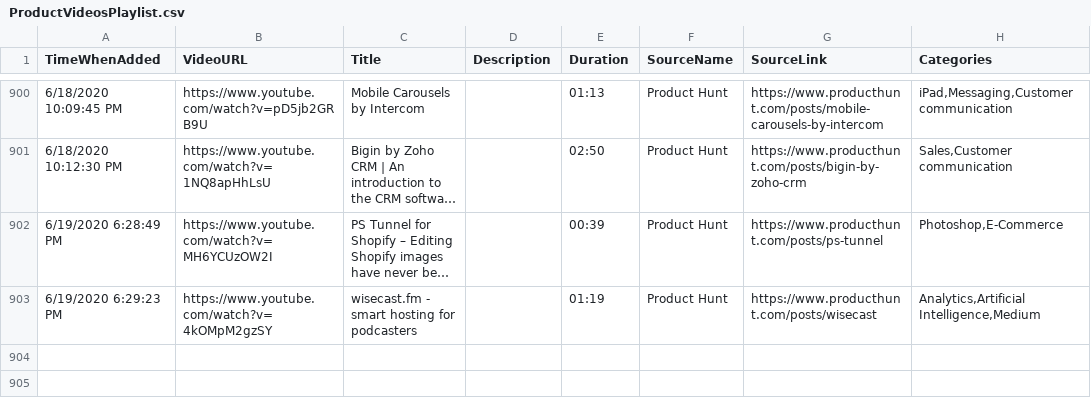
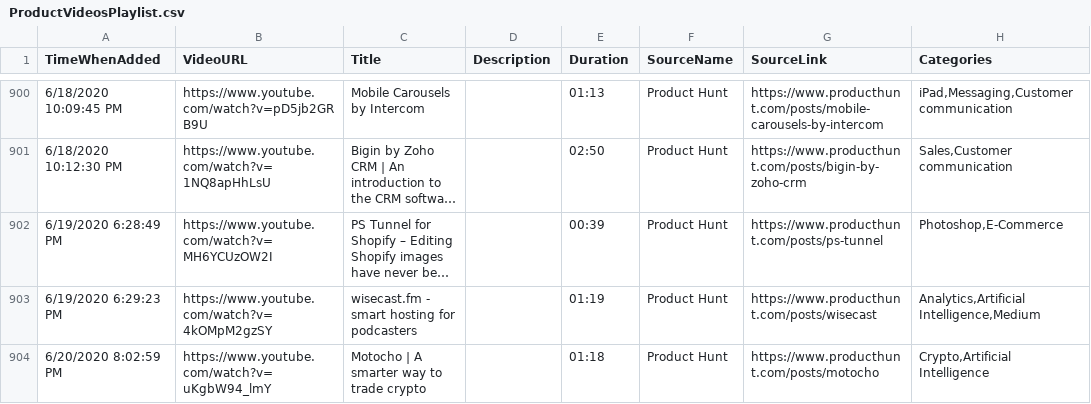
Before and after one commit to productvideostv/website, a CSV file: ProductVideosPlaylist.csv, drawn as a sheet; only a part is shown, gaps mark what is left out; long unchanged cells end in …; the diff names each change by its address in the sheet, - before the commit and + after, or states it on an @@ line.

Commit message:
PH for today.

```diff
--- a/ProductVideosPlaylist.csv
+++ b/ProductVideosPlaylist.csv
+row 904: 6/20/2020 8:02:59 PM | https://www.youtube.com/watch?v=uKgbW94_lmY | Motocho | A smarter way to trade crypto |  | 01:18 | Product Hunt | https://www.producthunt.com/posts/motocho | Crypto,Artificial Intelligence
```
